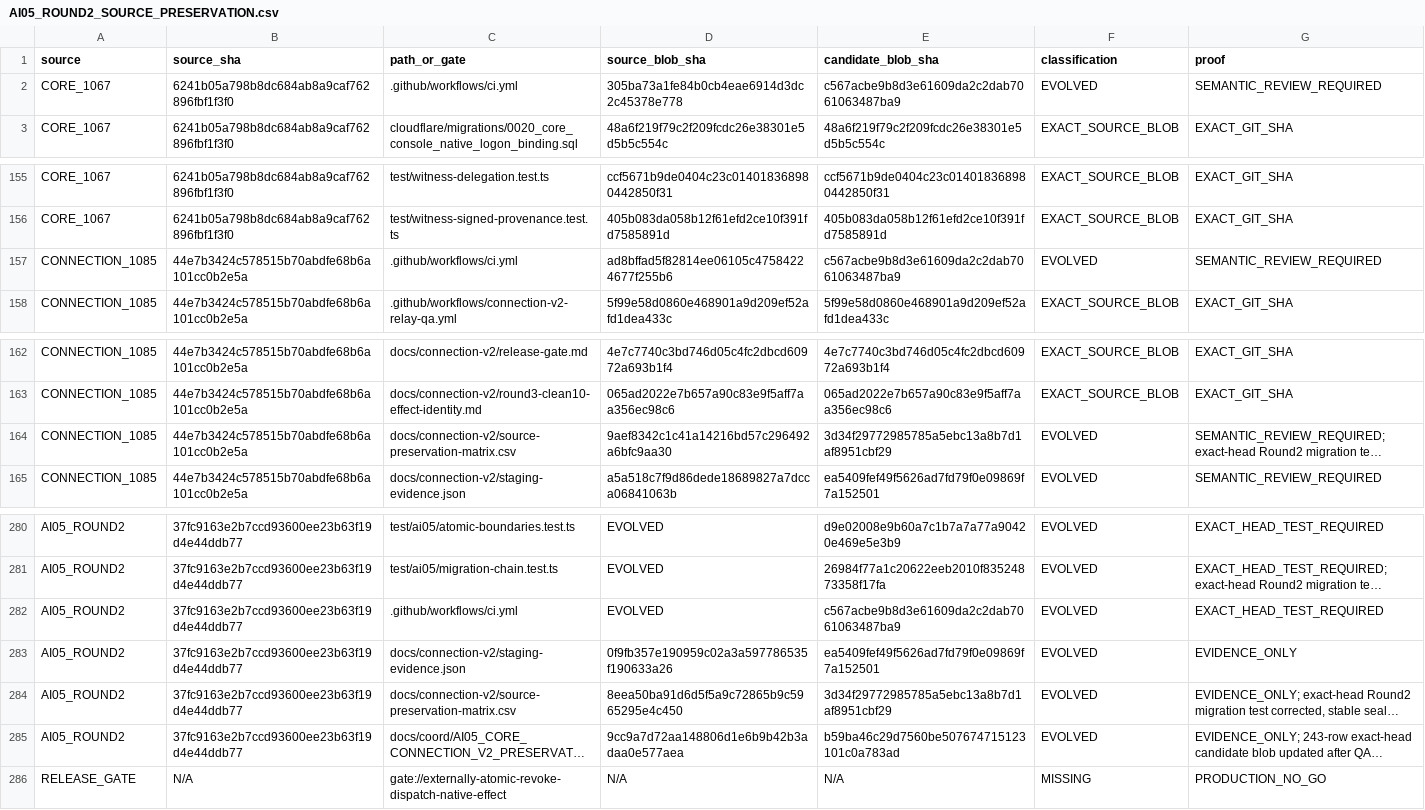
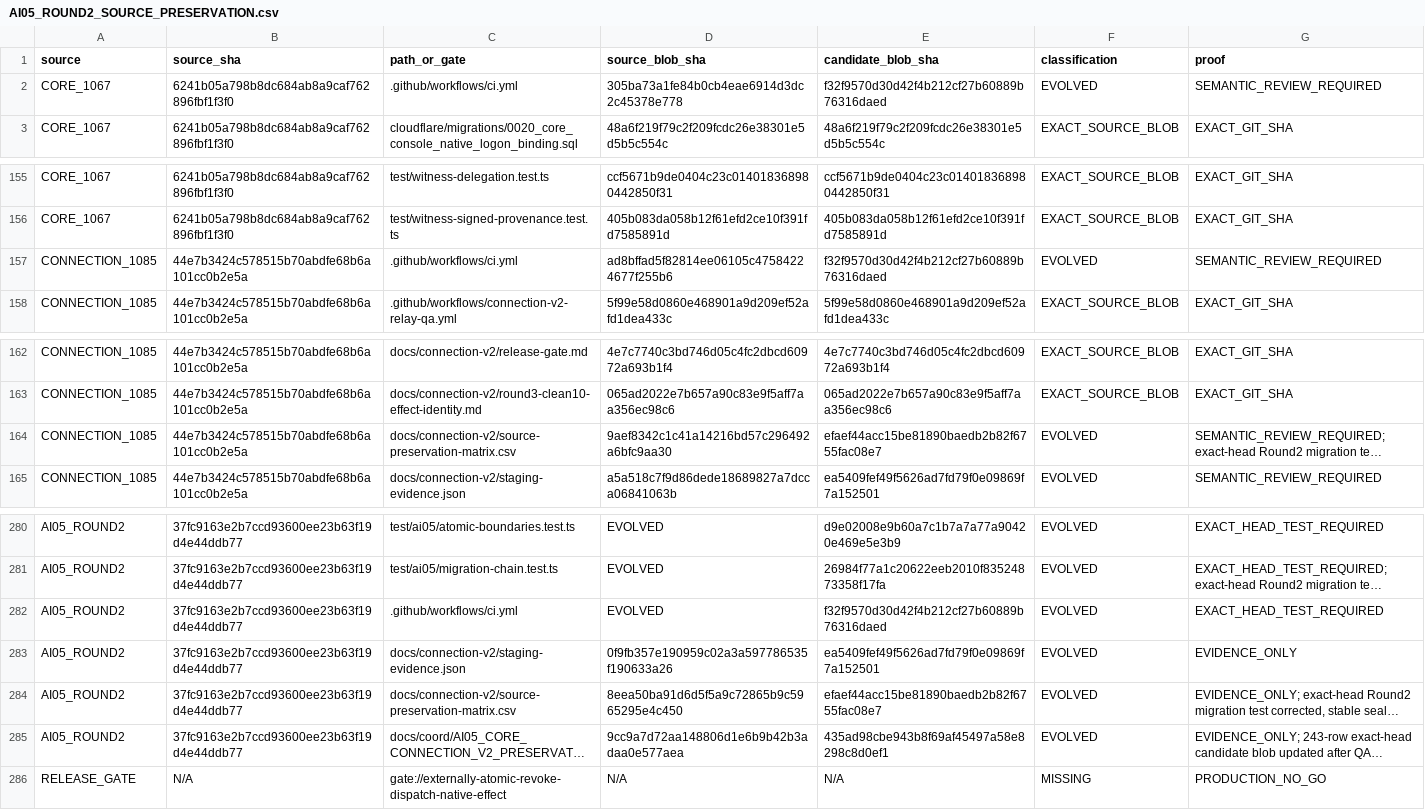
Before and after one commit to Naveax/Nexowire, a CSV file: docs/coord/AI05_ROUND2_SOURCE_PRESERVATION.csv, drawn as a sheet; only a part is shown, gaps mark what is left out; long unchanged cells end in …; the diff names each change by its address in the sheet, - before the commit and + after, or states it on an @@ line.

```diff
--- a/docs/coord/AI05_ROUND2_SOURCE_PRESERVATION.csv
+++ b/docs/coord/AI05_ROUND2_SOURCE_PRESERVATION.csv
-E2 (candidate_blob_sha): c567acbe9b8d3e61609da2c2dab7061063487ba9
+E2 (candidate_blob_sha): f32f9570d30d42f4b212cf27b60889b76316daed
-E157 (candidate_blob_sha): c567acbe9b8d3e61609da2c2dab7061063487ba9
+E157 (candidate_blob_sha): f32f9570d30d42f4b212cf27b60889b76316daed
-E164 (candidate_blob_sha): 3d34f29772985785a5ebc13a8b7d1af8951cbf29
+E164 (candidate_blob_sha): efaef44acc15be81890baedb2b82f6755fac08e7
-E282 (candidate_blob_sha): c567acbe9b8d3e61609da2c2dab7061063487ba9
+E282 (candidate_blob_sha): f32f9570d30d42f4b212cf27b60889b76316daed
-E284 (candidate_blob_sha): 3d34f29772985785a5ebc13a8b7d1af8951cbf29
+E284 (candidate_blob_sha): efaef44acc15be81890baedb2b82f6755fac08e7
-E285 (candidate_blob_sha): b59ba46c29d7560be507674715123101c0a783ad
+E285 (candidate_blob_sha): 435ad98cbe943b8f69af45497a58e8298c8d0ef1
```
Also changed, not shown: docs/connection-v2/source-preservation-matrix.csv, docs/coord/AI05_CORE_CONNECTION_V2_PRESERVATION.csv, 17 other files.
